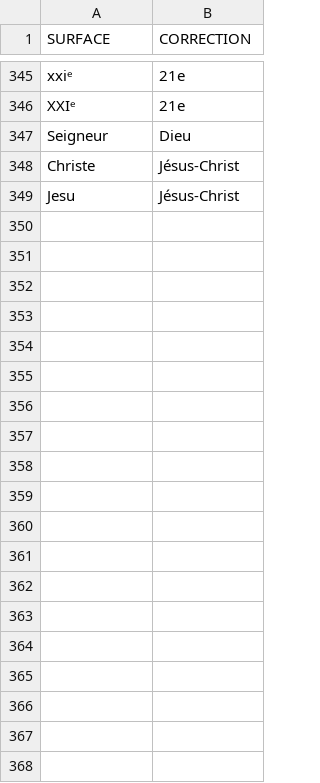
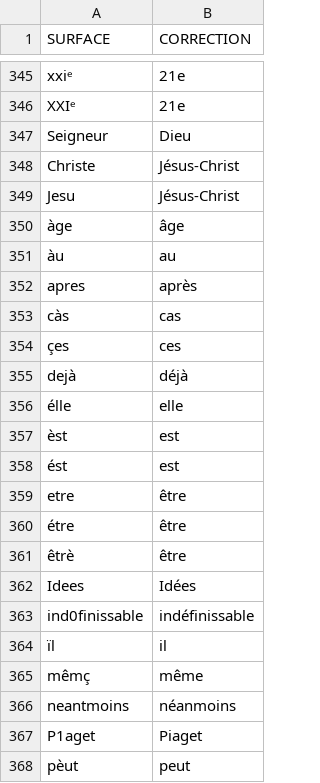
Before and after one commit to oeuvres/alix, a CSV file: fr/src/resources/com/github/oeuvres/alix/fr/norm-misc.csv, drawn as a sheet; only a part is shown, gaps mark what is left out; the diff covers the shown part only.

```diff
--- a/fr/src/resources/com/github/oeuvres/alix/fr/norm-misc.csv
+++ b/fr/src/resources/com/github/oeuvres/alix/fr/norm-misc.csv
@@ -349 +349,20 @@ Christe,Jésus-Christ
 Jesu,Jésus-Christ
+àge,âge
+àu,au
+apres,après
+càs,cas
+çes,ces
+dejà,déjà
+élle,elle
+èst,est
+ést,est
+etre,être
+étre,être
+êtrè,être
+Idees,Idées
+ind0finissable,indéfinissable
+ïl,il
+mêmç,même
+neantmoins,néanmoins
+P1aget,Piaget
+pèut,peut
```
Also changed, not shown: 18 added rows elsewhere in this file, common/src/resources/com/github/oeuvres/alix/fr/noisetokens.csv, fr/src/resources/com/github/oeuvres/alix/fr/mwe-words.csv, 6 other files.
